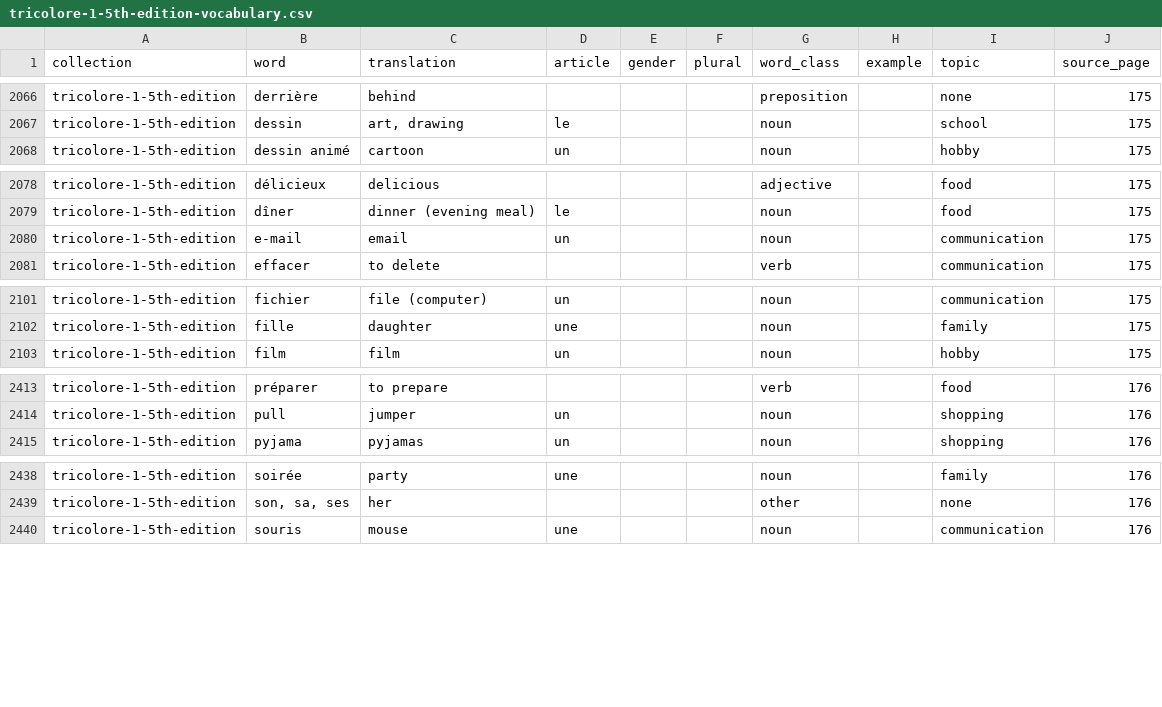
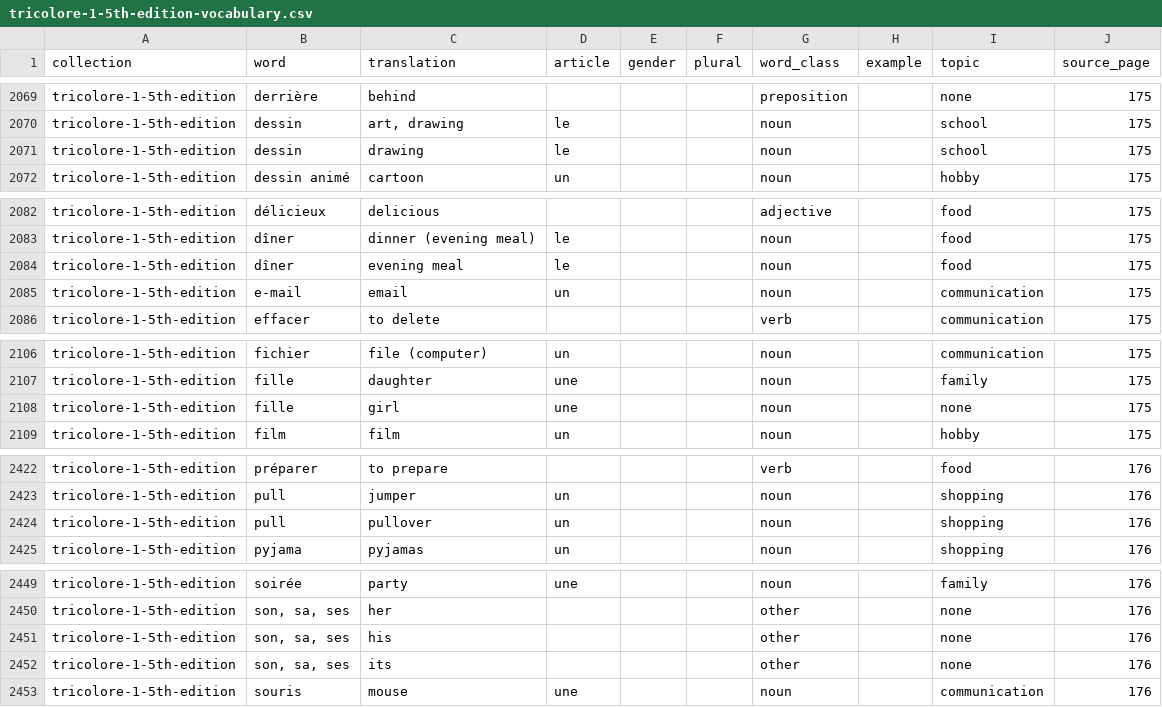
Before and after one commit to Kimosabey/lingotran-engine, a CSV file: french/extracted/_exports/tricolore-1-5th-edition/tricolore-1-5th-edition-vocabulary.csv, drawn as a sheet; only a part is shown, gaps mark what is left out; the diff covers the shown part only.

```diff
--- a/french/extracted/_exports/tricolore-1-5th-edition/tricolore-1-5th-edition-vocabulary.csv
+++ b/french/extracted/_exports/tricolore-1-5th-edition/tricolore-1-5th-edition-vocabulary.csv
@@ -2067,2 +2070,3 @@ tricolore-1-5th-edition,derrière,behind,,,,preposition,,none,175
 tricolore-1-5th-edition,dessin,"art, drawing",le,,,noun,,school,175
+tricolore-1-5th-edition,dessin,drawing,le,,,noun,,school,175
 tricolore-1-5th-edition,dessin animé,cartoon,un,,,noun,,hobby,175
@@ -2079,2 +2083,3 @@ tricolore-1-5th-edition,délicieux,delicious,,,,adjective,,food,175
 tricolore-1-5th-edition,dîner,dinner (evening meal),le,,,noun,,food,175
+tricolore-1-5th-edition,dîner,evening meal,le,,,noun,,food,175
 tricolore-1-5th-edition,e-mail,email,un,,,noun,,communication,175
@@ -2102,2 +2107,3 @@ tricolore-1-5th-edition,fichier,file (computer),un,,,noun,,communication,175
 tricolore-1-5th-edition,fille,daughter,une,,,noun,,family,175
+tricolore-1-5th-edition,fille,girl,une,,,noun,,none,175
 tricolore-1-5th-edition,film,film,un,,,noun,,hobby,175
@@ -2414,2 +2423,3 @@ tricolore-1-5th-edition,préparer,to prepare,,,,verb,,food,176
 tricolore-1-5th-edition,pull,jumper,un,,,noun,,shopping,176
+tricolore-1-5th-edition,pull,pullover,un,,,noun,,shopping,176
 tricolore-1-5th-edition,pyjama,pyjamas,un,,,noun,,shopping,176
@@ -2439,2 +2450,4 @@ tricolore-1-5th-edition,soirée,party,une,,,noun,,family,176
 tricolore-1-5th-edition,"son, sa, ses",her,,,,other,,none,176
+tricolore-1-5th-edition,"son, sa, ses",his,,,,other,,none,176
+tricolore-1-5th-edition,"son, sa, ses",its,,,,other,,none,176
 tricolore-1-5th-edition,souris,mouse,une,,,noun,,communication,176
```
Also changed, not shown: 11 added rows elsewhere in this file, french/extracted/_exports/_combined/french-vocabulary-all.csv, french/extracted/_exports/tricolore-2-5th-edition/tricolore-2-5th-edition-vocabulary.csv, 13 other files.
